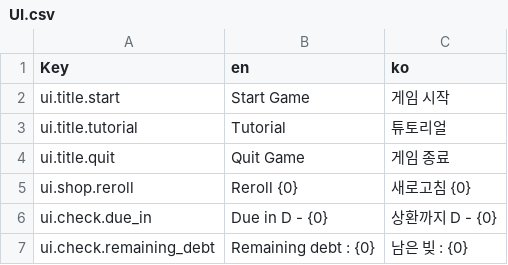
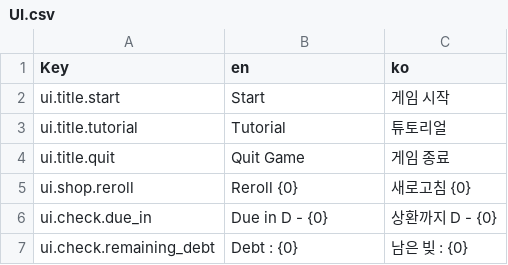
Before and after one commit to joonsooan/chick-check, a CSV file: Localization/CSV/UI.csv, drawn as a sheet.

```diff
--- a/Localization/CSV/UI.csv
+++ b/Localization/CSV/UI.csv
@@ -1,3 +1,3 @@
 Key,en,ko
-ui.title.start,Start Game,게임 시작
+ui.title.start,Start,게임 시작
 ui.title.tutorial,Tutorial,튜토리얼
@@ -6,2 +6,2 @@ ui.shop.reroll,Reroll {0},새로고침 {0}
 ui.check.due_in,Due in D - {0},상환까지 D - {0}
-ui.check.remaining_debt,Remaining debt : {0},남은 빚 : {0}
+ui.check.remaining_debt,Debt : {0},남은 빚 : {0}
```
Also changed, not shown: Localization/CSV/ShopItems.csv, Localization/CSV/Tutorial.csv, 9 other files.
